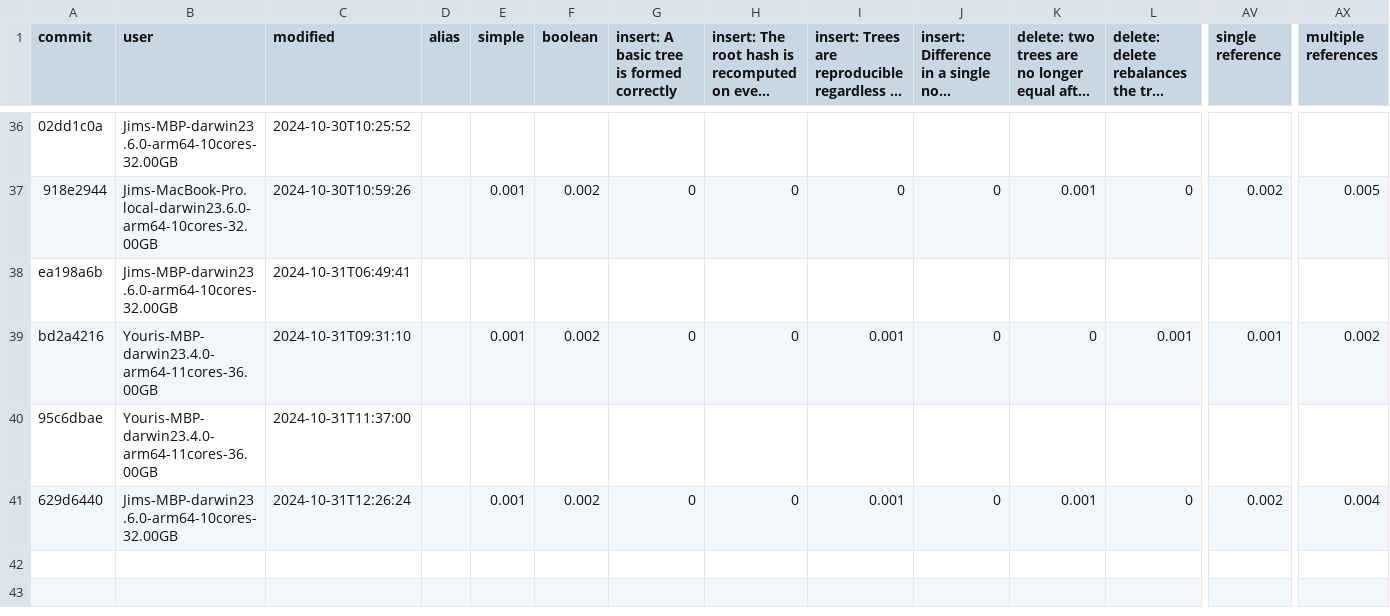
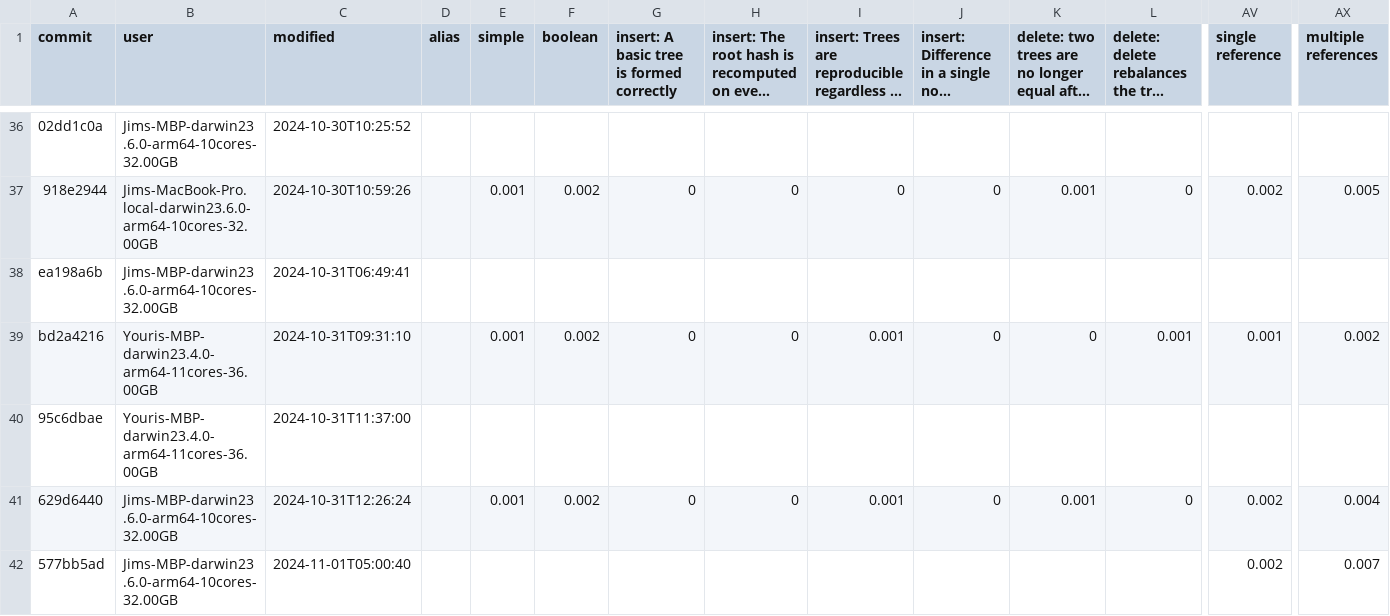
Before and after one commit to atelier-saulx/based, a CSV file: packages/db/test-results.csv, drawn as a sheet; only a part is shown, gaps mark what is left out; long unchanged cells end in …; rows hold the shown columns only; the diff names each change by its address in the sheet, - before the commit and + after, or states it on an @@ line.

Commit message:
compressed format for edge strings

```diff
--- a/packages/db/test-results.csv
+++ b/packages/db/test-results.csv
+row 42: 577bb5ad | Jims-MBP-darwin23.6.0-arm64-10cores-32.00GB | 2024-11-01T05:00:40 |  |  |  |  |  |  |  |  |  | 0.002 | 0.007
```
Also changed, not shown: 4 other files.
